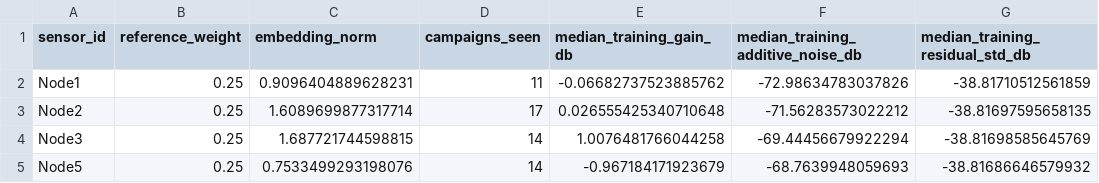
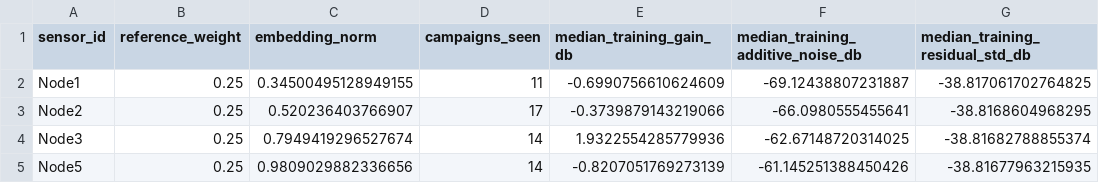
Before and after one commit to AlmondSund/MeasurementCalibration, a CSV file: models/production/sensor_summary.csv, drawn as a sheet.

```diff
--- a/models/production/sensor_summary.csv
+++ b/models/production/sensor_summary.csv
@@ -1,5 +1,5 @@
 sensor_id,reference_weight,embedding_norm,campaigns_seen,median_training_gain_db,median_training_additive_noise_db,median_training_residual_std_db
-Node1,0.25,0.9096404889628231,11,-0.06682737523885762,-72.98634783037826,-38.81710512561859
-Node2,0.25,1.6089699877317714,17,0.026555425340710648,-71.56283573022212,-38.81697595658135
-Node3,0.25,1.687721744598815,14,1.0076481766044258,-69.44456679922294,-38.81698585645769
-Node5,0.25,0.7533499293198076,14,-0.967184171923679,-68.7639948059693,-38.81686646579932
+Node1,0.25,0.34500495128949155,11,-0.6990756610624609,-69.12438807231887,-38.817061702764825
+Node2,0.25,0.520236403766907,17,-0.3739879143219066,-66.0980555455641,-38.8168604968295
+Node3,0.25,0.7949419296527674,14,1.9322554285779936,-62.67148720314025,-38.81682788855374
+Node5,0.25,0.9809029882336656,14,-0.8207051769273139,-61.145251388450426,-38.81677963215935
```
Also changed, not shown: 4 other files.
